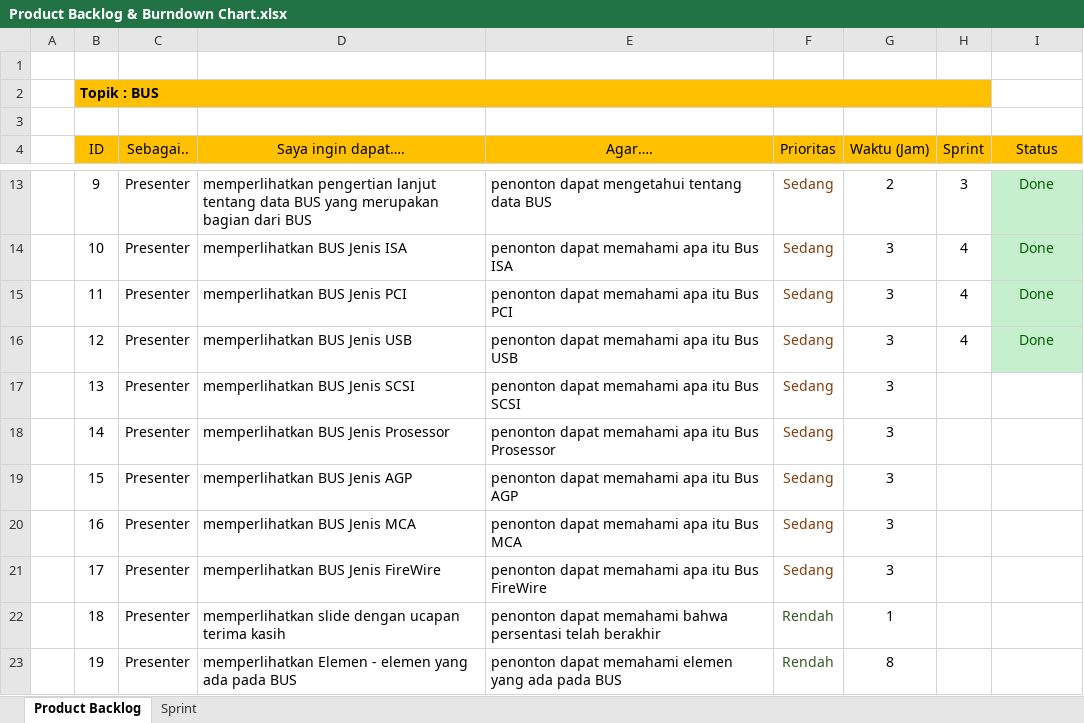
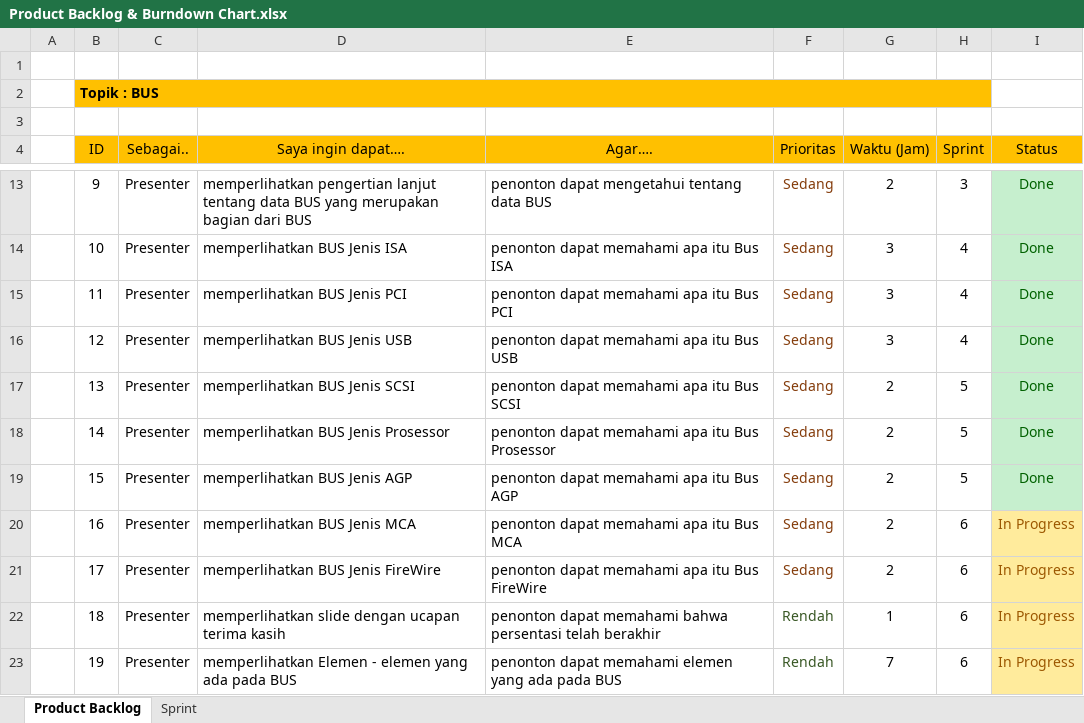
Before and after one commit to BryanMarcelino/Game-Kuis-Umum-Sekolah-Dasar, an Excel workbook: Dokumen/Product Backlog & Burndown Chart.xlsx, sheet Product Backlog, drawn as a sheet; only a part is shown, gaps mark what is left out; values as stored, in another font and other column widths than the file's, no borders; the diff names each change by its address in the sheet, - before the commit and + after, or states it on an @@ line.

```diff
--- a/Dokumen/Product Backlog & Burndown Chart.xlsx (sheet Product Backlog)
+++ b/Dokumen/Product Backlog & Burndown Chart.xlsx (sheet Product Backlog)
-G17:G21 (Waktu (Jam)): 3
+G17:G21 (Waktu (Jam)): 2
-H17:H19 (Sprint): (empty)
+H17:H19 (Sprint): 5
-I17:I19 (Status): (empty)
+I17:I19 (Status): Done
-I17:I19 fill: none
+I17:I19 fill: #C6EFCE
-H20:H23 (Sprint): (empty)
+H20:H23 (Sprint): 6
-I20:I23 (Status): (empty)
+I20:I23 (Status): In Progress
-I20:I23 fill: none
+I20:I23 fill: #FFEB9C
-G23 (Waktu (Jam)): 8
+G23 (Waktu (Jam)): 7
```
Also changed, not shown: sheet Sprint, charts or pictures, 1 other file.
